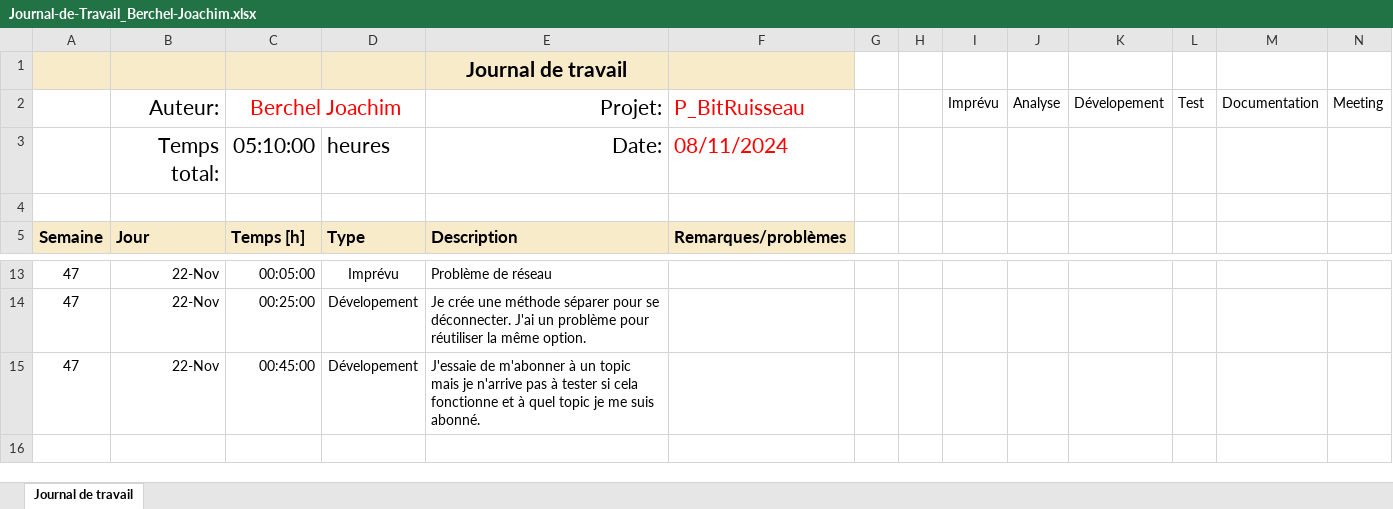
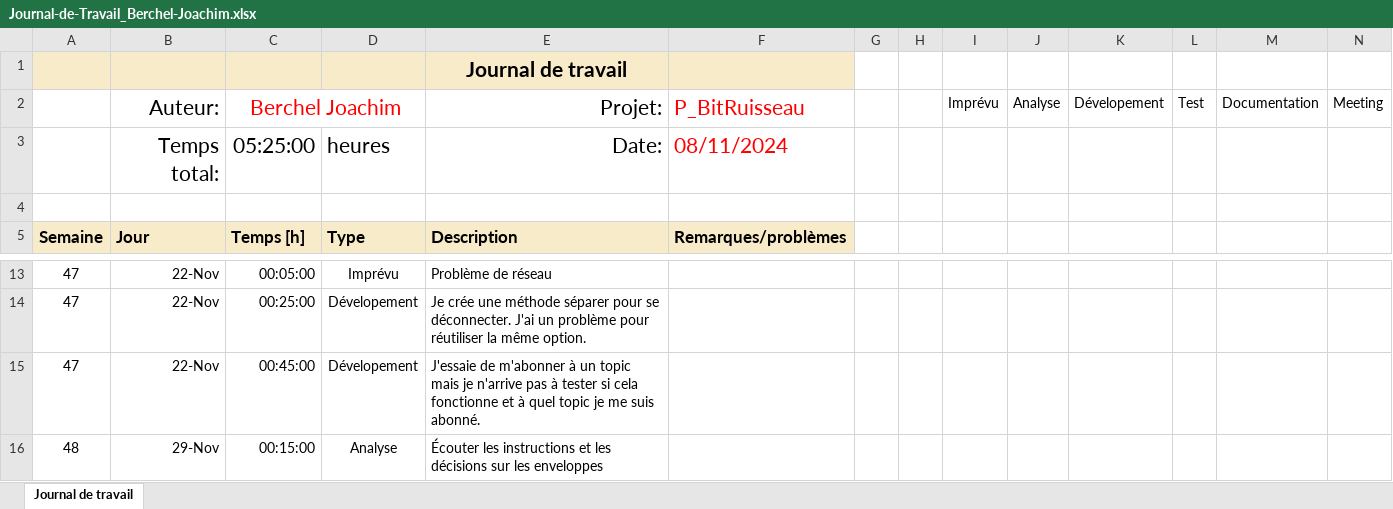
Before and after one commit to joaberch/joachim-BitRuisseau, an Excel workbook: docs/Journal-de-Travail_Berchel-Joachim.xlsx, sheet Journal de travail, drawn as a sheet; only a part is shown, gaps mark what is left out; values as stored, in another font and other column widths than the file's, no borders; conditional formats and table styles not drawn; the diff names each change by its address in the sheet, - before the commit and + after, or states it on an @@ line.

```diff
--- a/docs/Journal-de-Travail_Berchel-Joachim.xlsx (sheet Journal de travail)
+++ b/docs/Journal-de-Travail_Berchel-Joachim.xlsx (sheet Journal de travail)
-C3: 05:10:00
+C3: 05:25:00
+row 16: 48 | 29-Nov | 00:15:00 | Analyse | Écouter les instructions et les décisions sur les enveloppes
```
Also changed, not shown: 1 other file.
